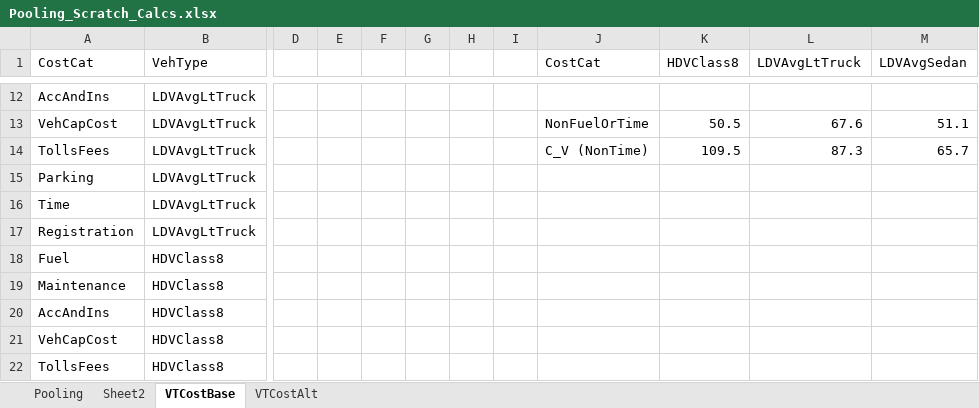
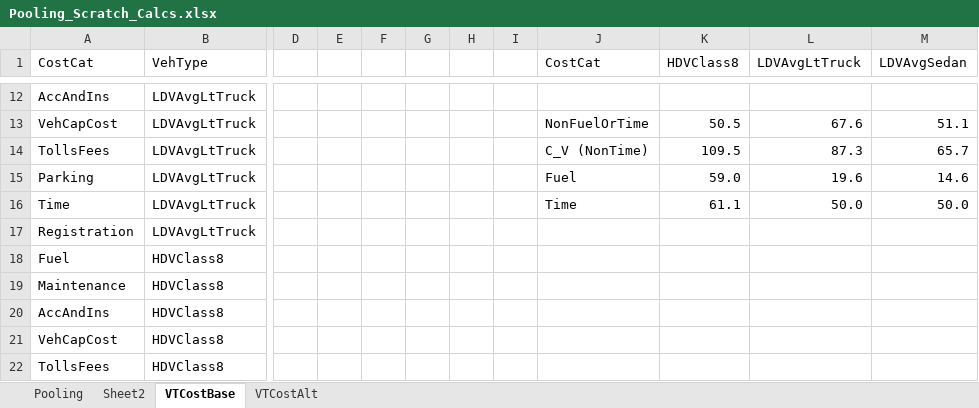
Before and after one commit to pleiby/2016CAVEnergyModel, an Excel workbook: Pooling_Scratch_Calcs.xlsx, sheet VTCostBase, drawn as a sheet; only a part is shown, gaps mark what is left out; values as stored, in another font and other column widths than the file's, no borders; the diff names each change by its address in the sheet, - before the commit and + after, or states it on an @@ line.

```diff
--- a/Pooling_Scratch_Calcs.xlsx (sheet VTCostBase)
+++ b/Pooling_Scratch_Calcs.xlsx (sheet VTCostBase)
-J15 (CostCat): (empty)
+J15 (CostCat): Fuel
-K15 (HDVClass8): (empty)
+K15 (HDVClass8): 59.0
-L15 (LDVAvgLtTruck): (empty)
+L15 (LDVAvgLtTruck): 19.6
-M15 (LDVAvgSedan): (empty)
+M15 (LDVAvgSedan): 14.6
-J16 (CostCat): (empty)
+J16 (CostCat): Time
-K16 (HDVClass8): (empty)
+K16 (HDVClass8): 61.1
-L16 (LDVAvgLtTruck): (empty)
+L16 (LDVAvgLtTruck): 50.0
-M16 (LDVAvgSedan): (empty)
+M16 (LDVAvgSedan): 50.0
```
Also changed, not shown: sheet Pooling, sheet VTCostAlt, formulas that keep their value, charts or pictures.
